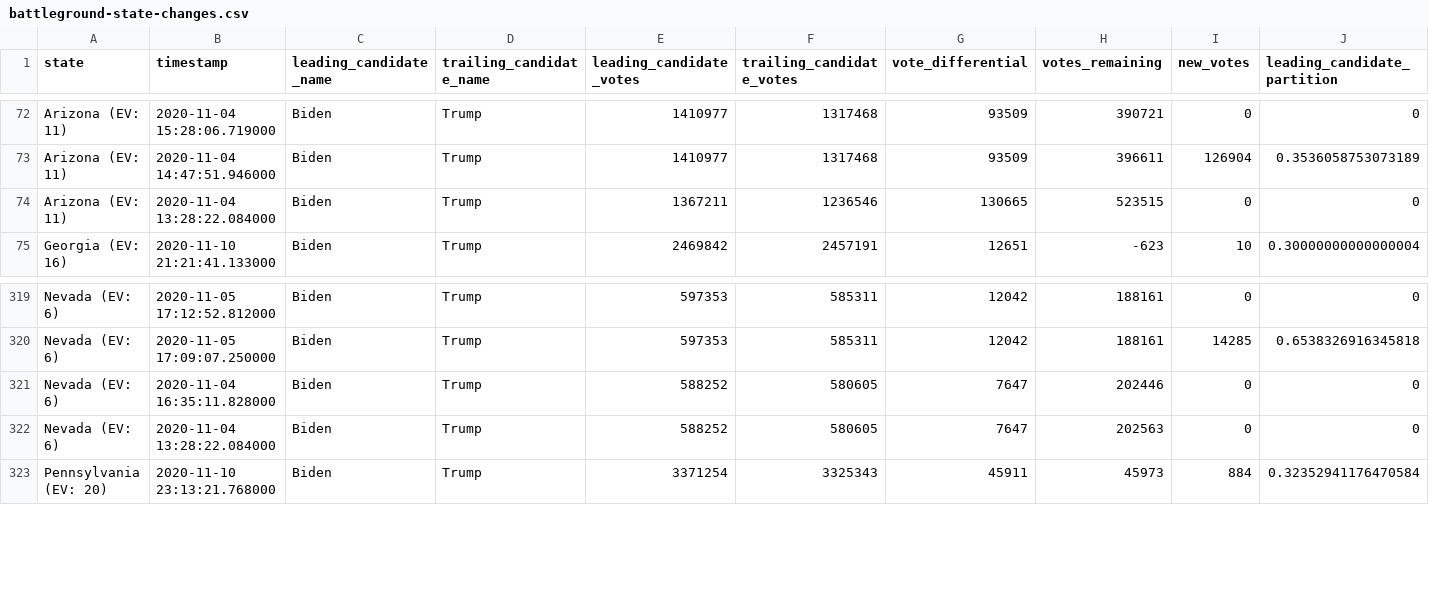
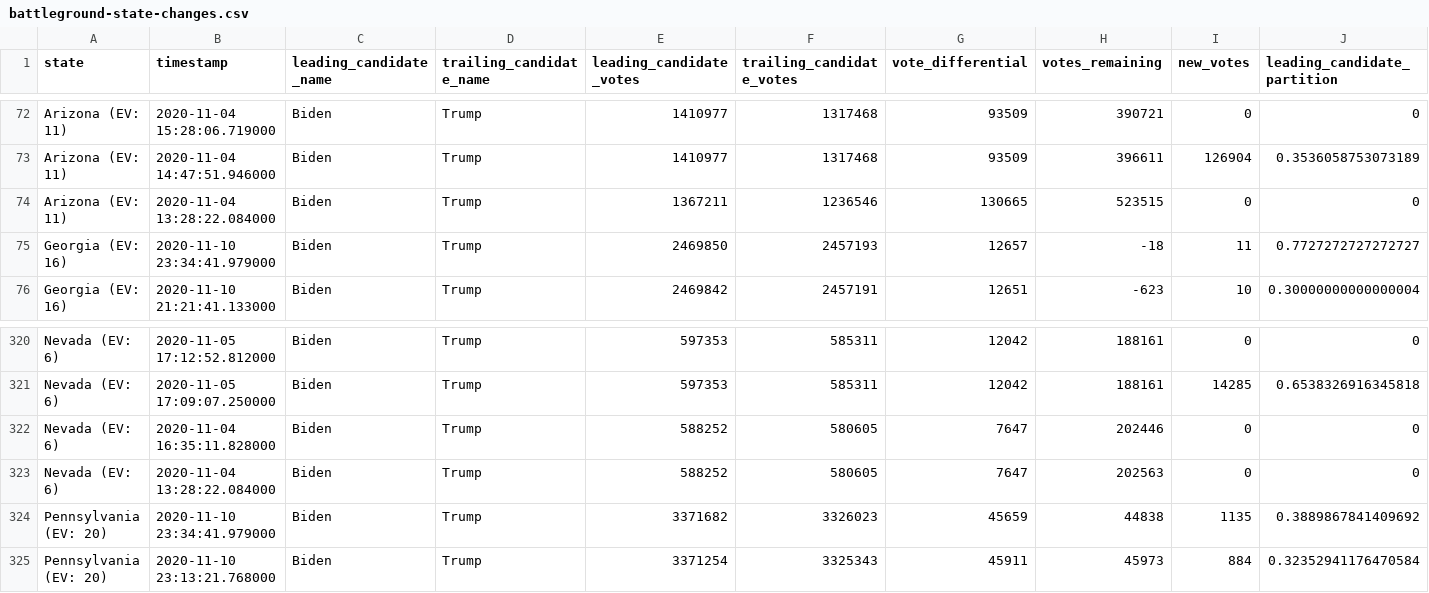
Before and after one commit to mariasam1/nyt-2020-election-scraper, a CSV file: battleground-state-changes.csv, drawn as a sheet; only a part is shown, gaps mark what is left out; rows hold the shown columns only; the diff names each change by its address in the sheet, - before the commit and + after, or states it on an @@ line.

```diff
--- a/battleground-state-changes.csv
+++ b/battleground-state-changes.csv
+row 75: Georgia (EV: 16) | 2020-11-10 23:34:41.979000 | Biden | Trump | 2469850 | 2457193 | 12657 | -18 | 11 | 0.7727272727272727
+row 324: Pennsylvania (EV: 20) | 2020-11-10 23:34:41.979000 | Biden | Trump | 3371682 | 3326023 | 45659 | 44838 | 1135 | 0.3889867841409692
```
Also changed, not shown: 2 other files.
